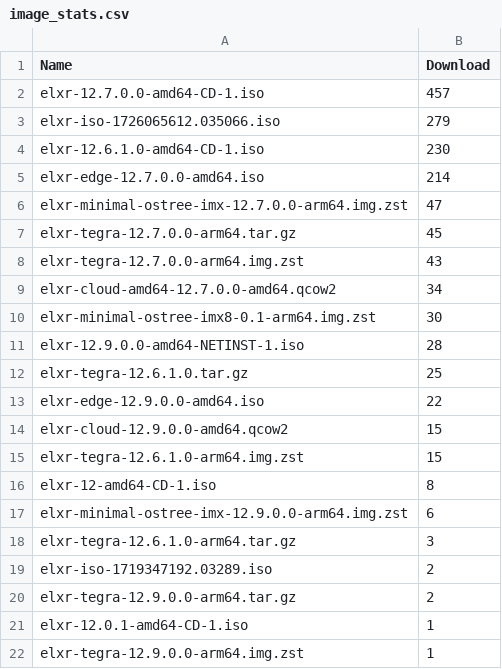
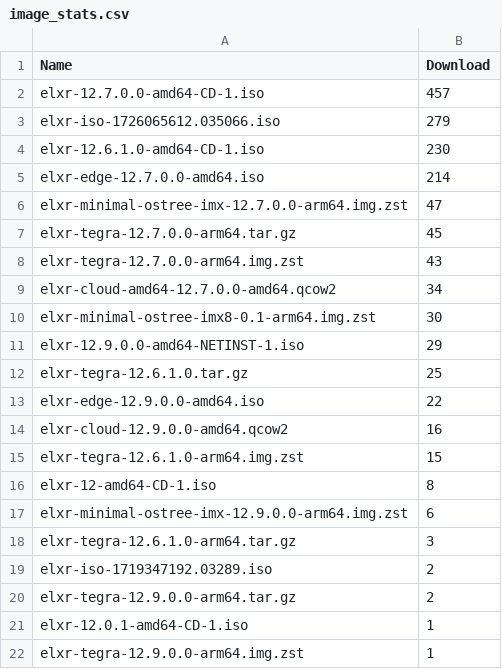
Before and after one commit to shijq23/elxr-metrics, a CSV file: public/image_stats.csv, drawn as a sheet.

```diff
--- a/public/image_stats.csv
+++ b/public/image_stats.csv
@@ -10,6 +10,6 @@ elxr-cloud-amd64-12.7.0.0-amd64.qcow2,34
 elxr-minimal-ostree-imx8-0.1-arm64.img.zst,30
-elxr-12.9.0.0-amd64-NETINST-1.iso,28
+elxr-12.9.0.0-amd64-NETINST-1.iso,29
 elxr-tegra-12.6.1.0.tar.gz,25
 elxr-edge-12.9.0.0-amd64.iso,22
-elxr-cloud-12.9.0.0-amd64.qcow2,15
+elxr-cloud-12.9.0.0-amd64.qcow2,16
 elxr-tegra-12.6.1.0-arm64.img.zst,15
```
Also changed, not shown: public/country.csv, public/elxr_org_view.csv, 3 other files.
